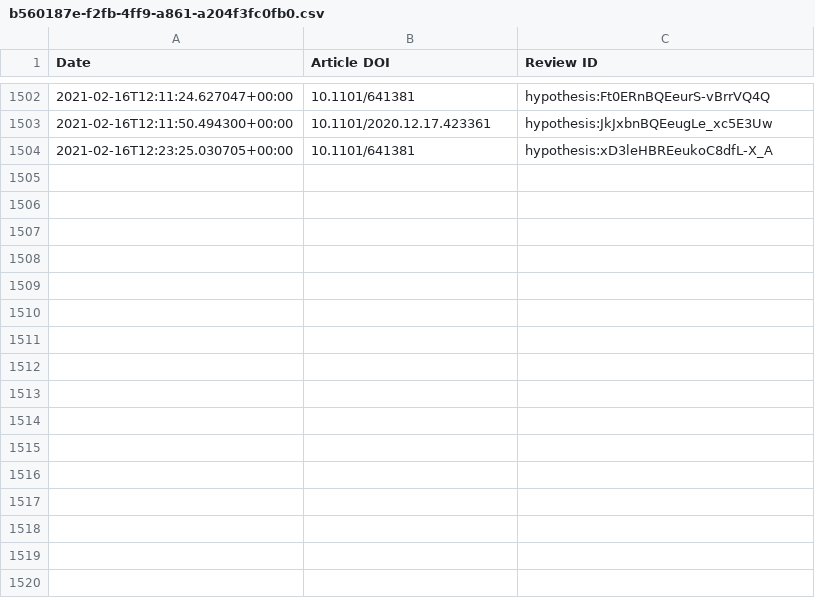
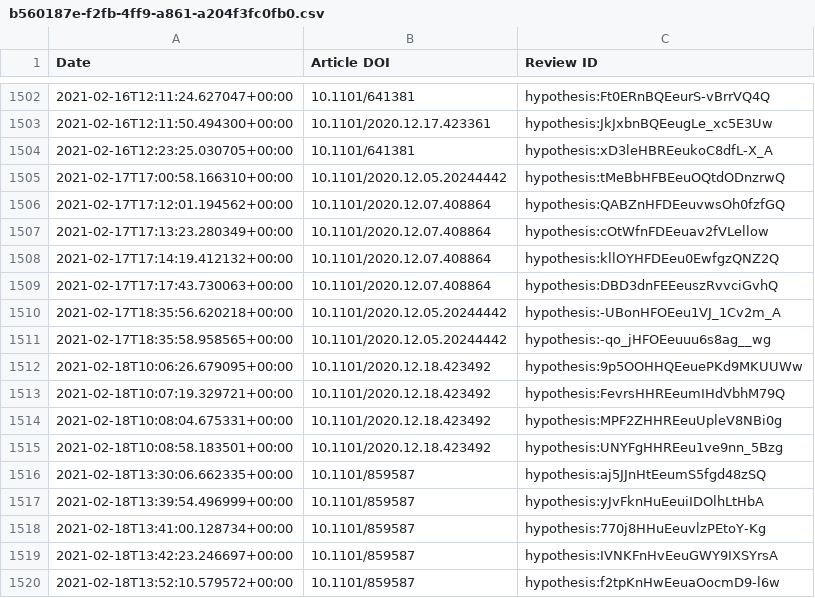
Before and after one commit to sciety/sciety, a CSV file: data/reviews/b560187e-f2fb-4ff9-a861-a204f3fc0fb0.csv, drawn as a sheet; only a part is shown, gaps mark what is left out.

Commit message:
Update event data

```diff
--- a/data/reviews/b560187e-f2fb-4ff9-a861-a204f3fc0fb0.csv
+++ b/data/reviews/b560187e-f2fb-4ff9-a861-a204f3fc0fb0.csv
@@ -1504 +1504,17 @@ Date,Article DOI,Review ID
 2021-02-16T12:23:25.030705+00:00,10.1101/641381,hypothesis:xD3leHBREeukoC8dfL-X_A
+2021-02-17T17:00:58.166310+00:00,10.1101/2020.12.05.20244442,hypothesis:tMeBbHFBEeuOQtdODnzrwQ
+2021-02-17T17:12:01.194562+00:00,10.1101/2020.12.07.408864,hypothesis:QABZnHFDEeuvwsOh0fzfGQ
+2021-02-17T17:13:23.280349+00:00,10.1101/2020.12.07.408864,hypothesis:cOtWfnFDEeuav2fVLellow
+2021-02-17T17:14:19.412132+00:00,10.1101/2020.12.07.408864,hypothesis:kllOYHFDEeu0EwfgzQNZ2Q
+2021-02-17T17:17:43.730063+00:00,10.1101/2020.12.07.408864,hypothesis:DBD3dnFEEeuszRvvciGvhQ
+2021-02-17T18:35:56.620218+00:00,10.1101/2020.12.05.20244442,hypothesis:-UBonHFOEeu1VJ_1Cv2m_A
+2021-02-17T18:35:58.958565+00:00,10.1101/2020.12.05.20244442,hypothesis:-qo_jHFOEeuuu6s8ag__wg
+2021-02-18T10:06:26.679095+00:00,10.1101/2020.12.18.423492,hypothesis:9p5OOHHQEeuePKd9MKUUWw
+2021-02-18T10:07:19.329721+00:00,10.1101/2020.12.18.423492,hypothesis:FevrsHHREeumIHdVbhM79Q
+2021-02-18T10:08:04.675331+00:00,10.1101/2020.12.18.423492,hypothesis:MPF2ZHHREeuUpleV8NBi0g
+2021-02-18T10:08:58.183501+00:00,10.1101/2020.12.18.423492,hypothesis:UNYFgHHREeu1ve9nn_5Bzg
+2021-02-18T13:30:06.662335+00:00,10.1101/859587,hypothesis:aj5JJnHtEeumS5fgd48zSQ
+2021-02-18T13:39:54.496999+00:00,10.1101/859587,hypothesis:yJvFknHuEeuiIDOlhLtHbA
+2021-02-18T13:41:00.128734+00:00,10.1101/859587,hypothesis:770j8HHuEeuvlzPEtoY-Kg
+2021-02-18T13:42:23.246697+00:00,10.1101/859587,hypothesis:IVNKFnHvEeuGWY9IXSYrsA
+2021-02-18T13:52:10.579572+00:00,10.1101/859587,hypothesis:f2tpKnHwEeuaOocmD9-l6w
```
